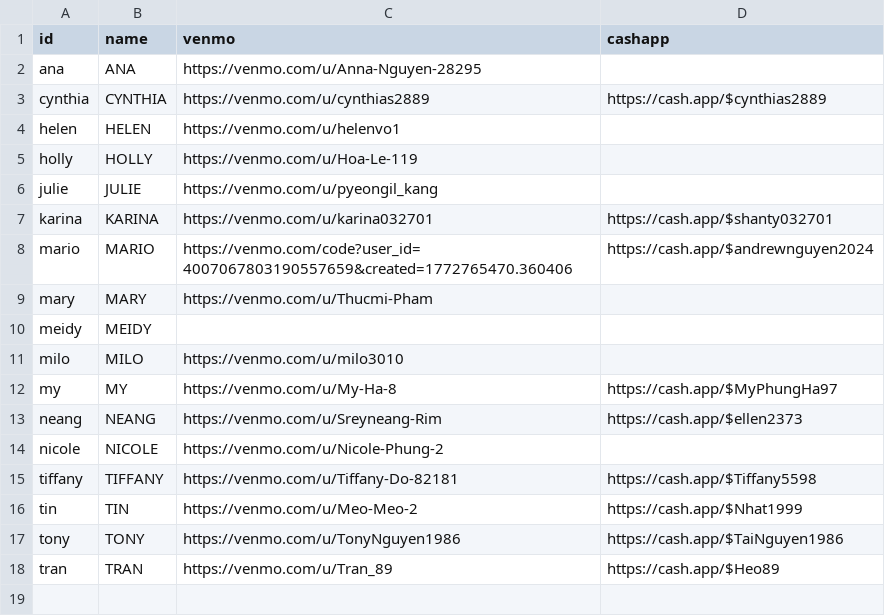
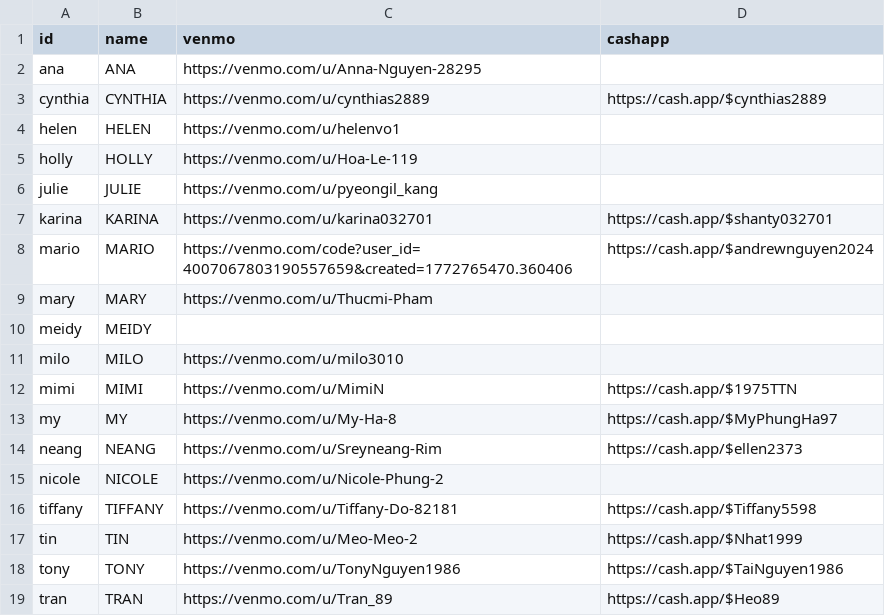
Before and after one commit to mimitailscale/Mimi-Tip-Cards, a CSV file: mimi-staff-upload.csv, drawn as a sheet; the diff names each change by its address in the sheet, - before the commit and + after, or states it on an @@ line.

Commit message:
Add Mimi payment links

```diff
--- a/mimi-staff-upload.csv
+++ b/mimi-staff-upload.csv
+row 12: mimi | MIMI | https://venmo.com/u/MimiN | https://cash.app/$1975TTN
```
Also changed, not shown: public/technicians.csv, 1 other file.
